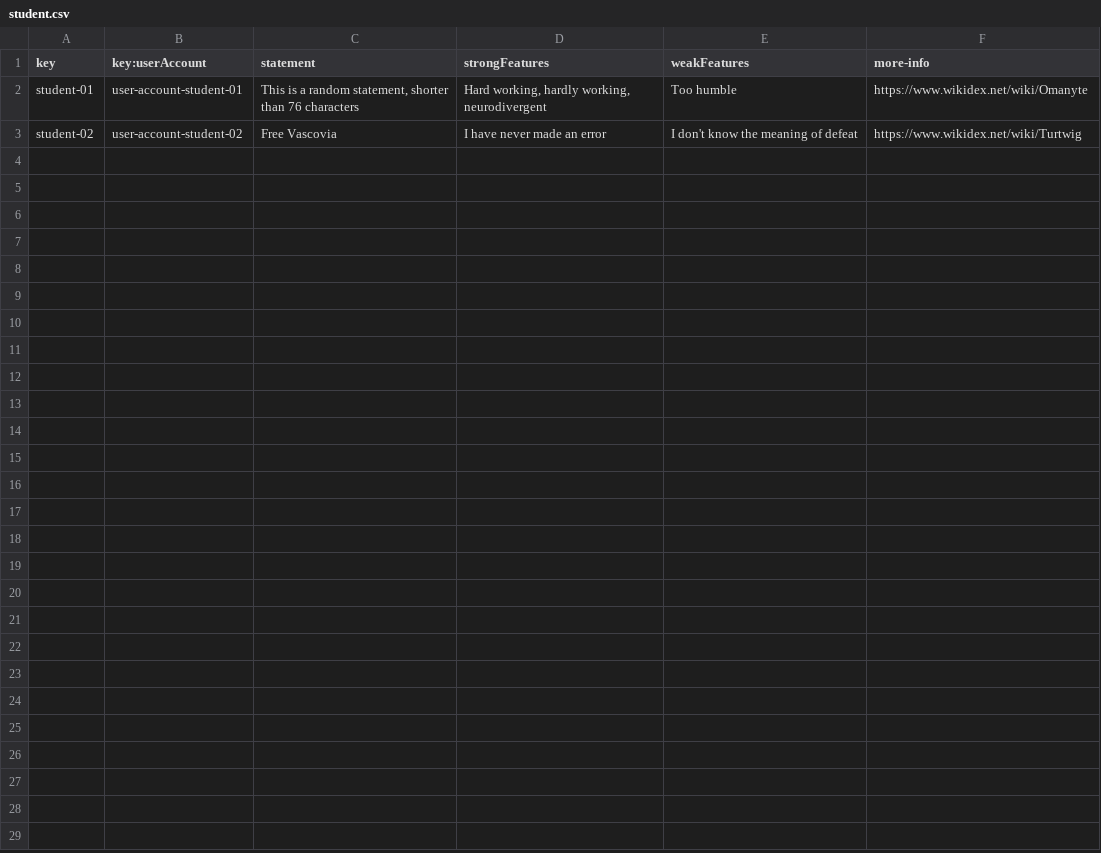
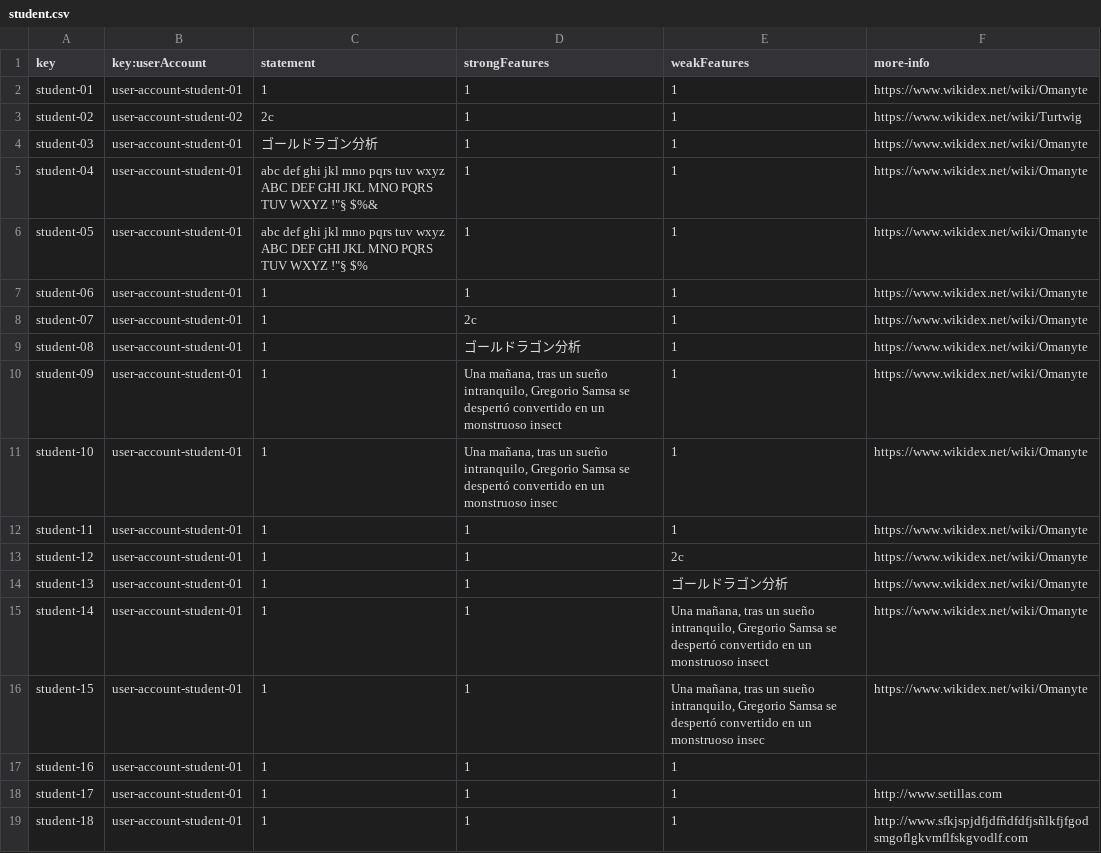
Before and after one commit to marizqlav/Acme-L3, a CSV file: Acme-L3-D02/src/main/webapp/WEB-INF/resources/sample-data/student.csv, drawn as a sheet.

```diff
--- a/Acme-L3-D02/src/main/webapp/WEB-INF/resources/sample-data/student.csv
+++ b/Acme-L3-D02/src/main/webapp/WEB-INF/resources/sample-data/student.csv
@@ -1,3 +1,19 @@
 key,key:userAccount,statement,strongFeatures,weakFeatures,more-info
-student-01,user-account-student-01,"This is a random statement, shorter than 76 characters","Hard working, hardly working, neurodivergent","Too humble",https://www.wikidex.net/wiki/Omanyte
-student-02,user-account-student-02,"Free Vascovia","I have never made an error", "I don't know the meaning of defeat",https://www.wikidex.net/wiki/Turtwig
+student-01,user-account-student-01,1,1,1,https://www.wikidex.net/wiki/Omanyte
+student-02,user-account-student-02,2c,1,1,https://www.wikidex.net/wiki/Turtwig
+student-03,user-account-student-01,ゴールドラゴン分析,1,1,https://www.wikidex.net/wiki/Omanyte
+student-04,user-account-student-01,"abc def ghi jkl mno pqrs tuv wxyz ABC DEF GHI JKL MNO PQRS TUV WXYZ !""§ $%&",1,1,https://www.wikidex.net/wiki/Omanyte
+student-05,user-account-student-01,"abc def ghi jkl mno pqrs tuv wxyz ABC DEF GHI JKL MNO PQRS TUV WXYZ !""§ $%",1,1,https://www.wikidex.net/wiki/Omanyte
+student-06,user-account-student-01,1,1,1,https://www.wikidex.net/wiki/Omanyte
+student-07,user-account-student-01,1,2c,1,https://www.wikidex.net/wiki/Omanyte
+student-08,user-account-student-01,1,ゴールドラゴン分析,1,https://www.wikidex.net/wiki/Omanyte
+student-09,user-account-student-01,1,"Una mañana, tras un sueño intranquilo, Gregorio Samsa se despertó convertido en un monstruoso insect",1,https://www.wikidex.net/wiki/Omanyte
+student-10,user-account-student-01,1,"Una mañana, tras un sueño intranquilo, Gregorio Samsa se despertó convertido en un monstruoso insec",1,https://www.wikidex.net/wiki/Omanyte
+student-11,user-account-student-01,1,1,1,https://www.wikidex.net/wiki/Omanyte
+student-12,user-account-student-01,1,1,2c,https://www.wikidex.net/wiki/Omanyte
+student-13,user-account-student-01,1,1,ゴールドラゴン分析,https://www.wikidex.net/wiki/Omanyte
+student-14,user-account-student-01,1,1,"Una mañana, tras un sueño intranquilo, Gregorio Samsa se despertó convertido en un monstruoso insect",https://www.wikidex.net/wiki/Omanyte
+student-15,user-account-student-01,1,1,"Una mañana, tras un sueño intranquilo, Gregorio Samsa se despertó convertido en un monstruoso insec",https://www.wikidex.net/wiki/Omanyte
+student-16,user-account-student-01,1,1,1,
+student-17,user-account-student-01,1,1,1,http://www.setillas.com
+student-18,user-account-student-01,1,1,1,http://www.sfkjspjdfjdfñdfdfjsñlkfjfgodsmgoflgkvmflfskgvodlf.com
```
Also changed, not shown: Acme-L3-D02/src/main/webapp/WEB-INF/resources/sample-data/activity.csv, Acme-L3-D02/src/main/webapp/WEB-INF/resources/sample-data/enrolment.csv, 1 other file.
